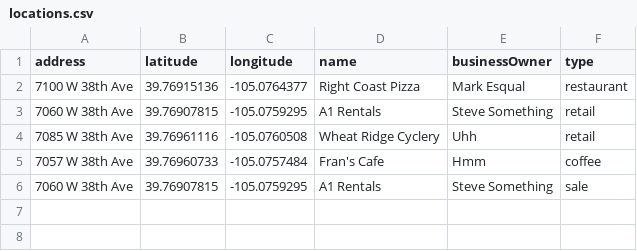
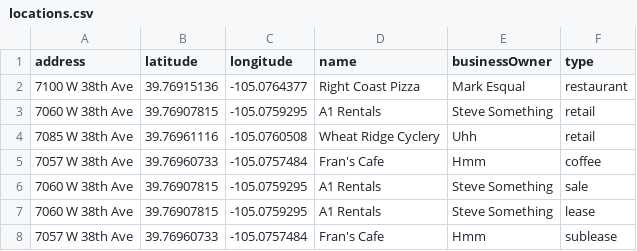
Before and after one commit to flanl3/WRBusinessMap, a CSV file: locations.csv, drawn as a sheet; the diff names each change by its address in the sheet, - before the commit and + after, or states it on an @@ line.

Commit message:
Update locations.csv

```diff
--- a/locations.csv
+++ b/locations.csv
+row 7: 7060 W 38th Ave | 39.76907815 | -105.0759295 | A1 Rentals | Steve Something | lease
+row 8: 7057 W 38th Ave | 39.76960733 | -105.0757484 | Fran's Cafe | Hmm | sublease
```
